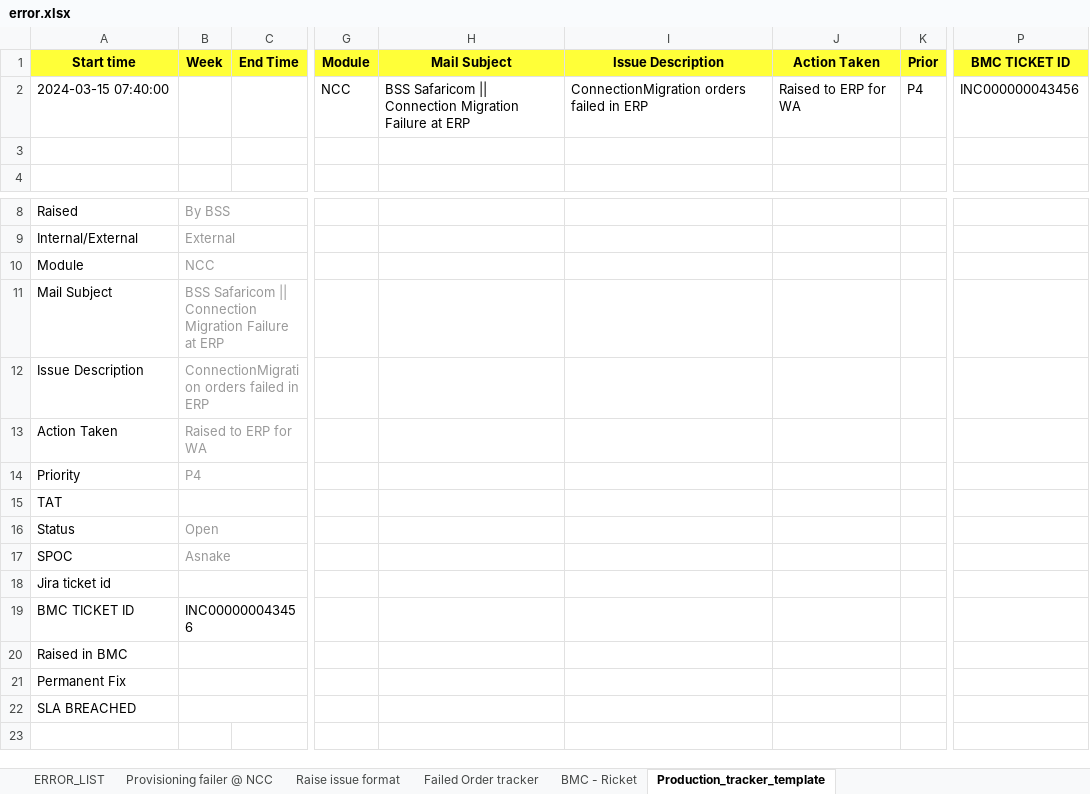
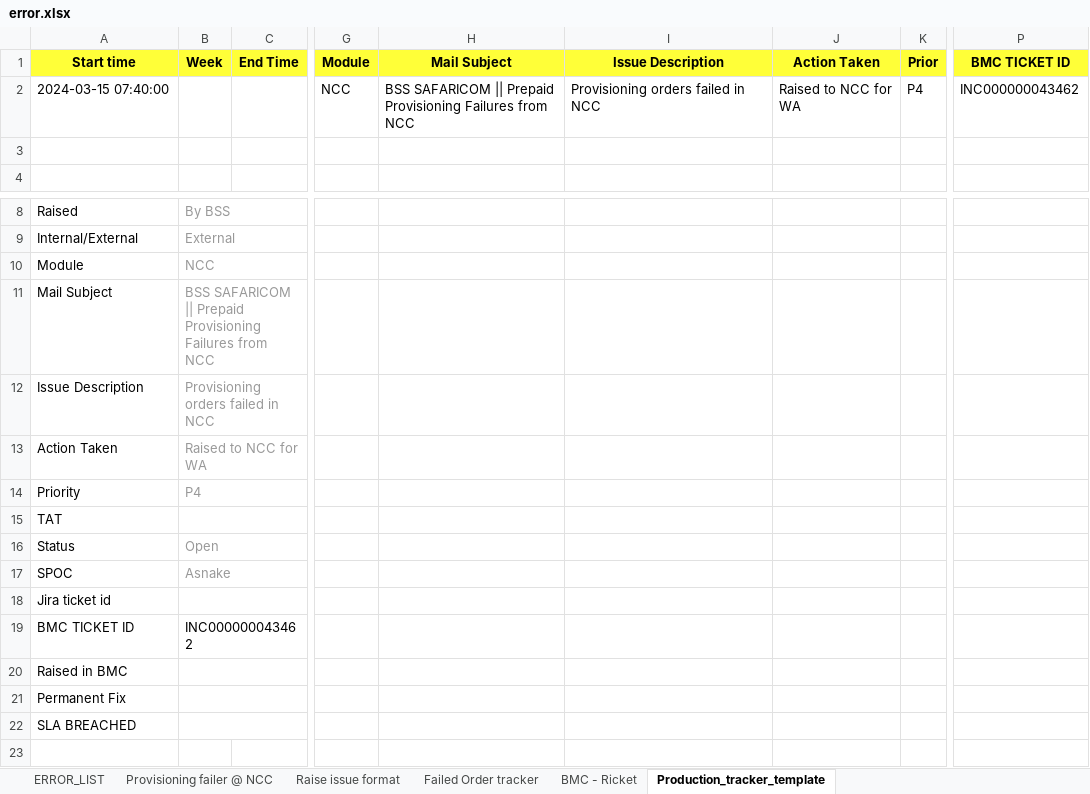
Before and after one commit to blueasni/6Dstuff, an Excel workbook: error.xlsx, sheet Production_tracker_template, drawn as a sheet; only a part is shown, gaps mark what is left out; values as stored, in another font and other column widths than the file's, no borders; conditional formats not drawn; the diff names each change by its address in the sheet, - before the commit and + after, or states it on an @@ line.

Commit message:
Üpdated: error

```diff
--- a/error.xlsx (sheet Production_tracker_template)
+++ b/error.xlsx (sheet Production_tracker_template)
-H2 (Mail Subject): BSS Safaricom || Connection Migration Failure at ERP
+H2 (Mail Subject): BSS SAFARICOM || Prepaid Provisioning Failures from NCC
-I2 (Issue Description): ConnectionMigration orders failed in ERP
+I2 (Issue Description): Provisioning orders failed in NCC
-J2 (Action Taken): Raised to ERP for WA
+J2 (Action Taken): Raised to NCC for WA
-P2 (BMC TICKET ID): INC000000043456
+P2 (BMC TICKET ID): INC000000043462
-B11 (Week): BSS Safaricom || Connection Migration Failure at ERP
+B11 (Week): BSS SAFARICOM || Prepaid Provisioning Failures from NCC
-B12 (Week): ConnectionMigration orders failed in ERP
+B12 (Week): Provisioning orders failed in NCC
-B13 (Week): Raised to ERP for WA
+B13 (Week): Raised to NCC for WA
-B19 (Week): INC000000043456
+B19 (Week): INC000000043462
```
Also changed, not shown: 1 other file.
